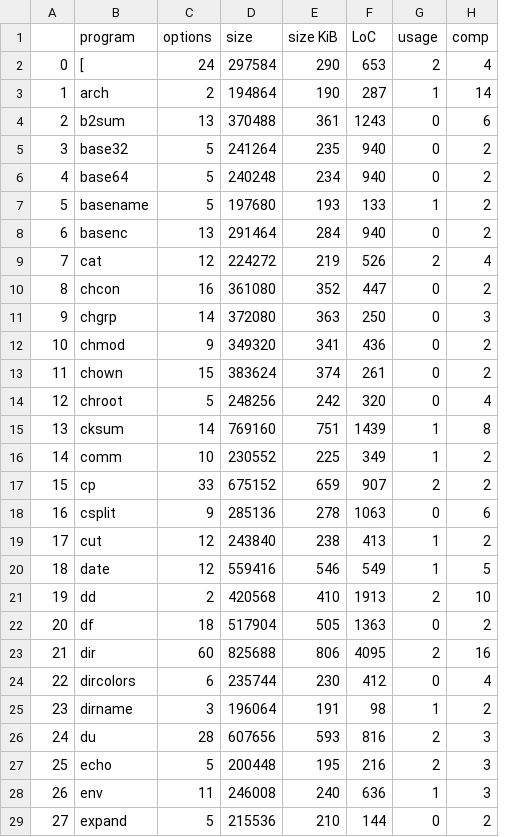
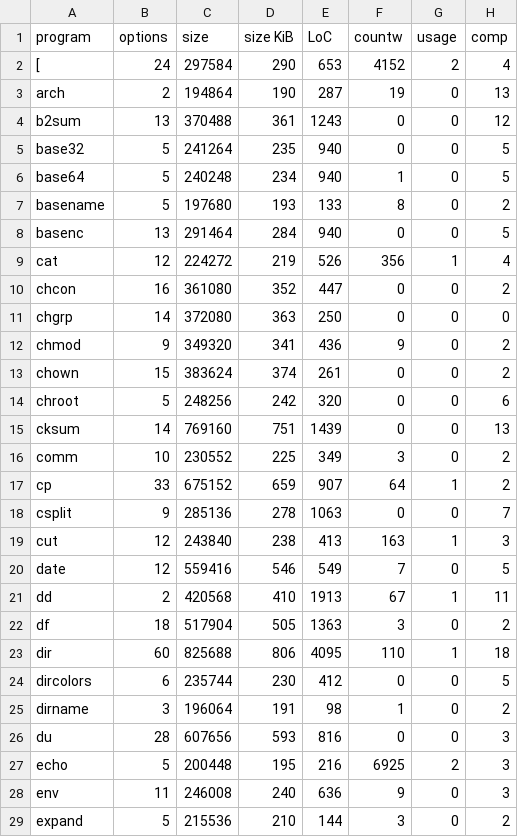
Before and after one commit to ternava/zero-variability, a CSV file: measures/final4.csv, drawn as a sheet; only a part is shown; removed rows and columns are numbered as before the commit, all else as after; the diff covers the shown part only; the diff names each change by its address in the sheet, - before the commit and + after, or states it on an @@ line.

```diff
--- a/measures/final4.csv
+++ b/measures/final4.csv
-column A, rows 2-29: 0 | 1 | 2 | 3 | 4 | 5 | 6 | 7 | 8 | 9 | 10 | 11 | 12 | 13 | 14 | 15 | 16 | 17 | 18 | 19 | 20 | 21 | 22 | 23 | 24 | 25 | 26 | 27
+column F (countw), rows 2-29: 4152 | 19 | 0 | 0 | 1 | 8 | 0 | 356 | 0 | 0 | 9 | 0 | 0 | 0 | 3 | 64 | 0 | 163 | 7 | 67 | 3 | 110 | 0 | 1 | 0 | 6925 | 9 | 3
-G3 (usage): 1
+G3 (usage): 0
-H3 (comp): 14
+H3 (comp): 13
-H4 (comp): 6
+H4 (comp): 12
-H5:H6 (comp): 2
+H5:H6 (comp): 5
-G7 (usage): 1
+G7 (usage): 0
-H8 (comp): 2
+H8 (comp): 5
-G9 (usage): 2
+G9 (usage): 1
-H11 (comp): 3
+H11 (comp): 0
-H14 (comp): 4
+H14 (comp): 6
-G15:G16 (usage): 1
+G15:G16 (usage): 0
-H15 (comp): 8
+H15 (comp): 13
-G17 (usage): 2
+G17 (usage): 1
-H18 (comp): 6
+H18 (comp): 7
-H19 (comp): 2
+H19 (comp): 3
-G20 (usage): 1
+G20 (usage): 0
-G21 (usage): 2
+G21 (usage): 1
-H21 (comp): 10
+H21 (comp): 11
-G23 (usage): 2
+G23 (usage): 1
-H23 (comp): 16
+H23 (comp): 18
-H24 (comp): 4
+H24 (comp): 5
-G25 (usage): 1
+G25 (usage): 0
-G26 (usage): 2
+G26 (usage): 0
-G28 (usage): 1
+G28 (usage): 0
```
Also changed, not shown: 50 edited cells elsewhere in this file, 20 other files.
